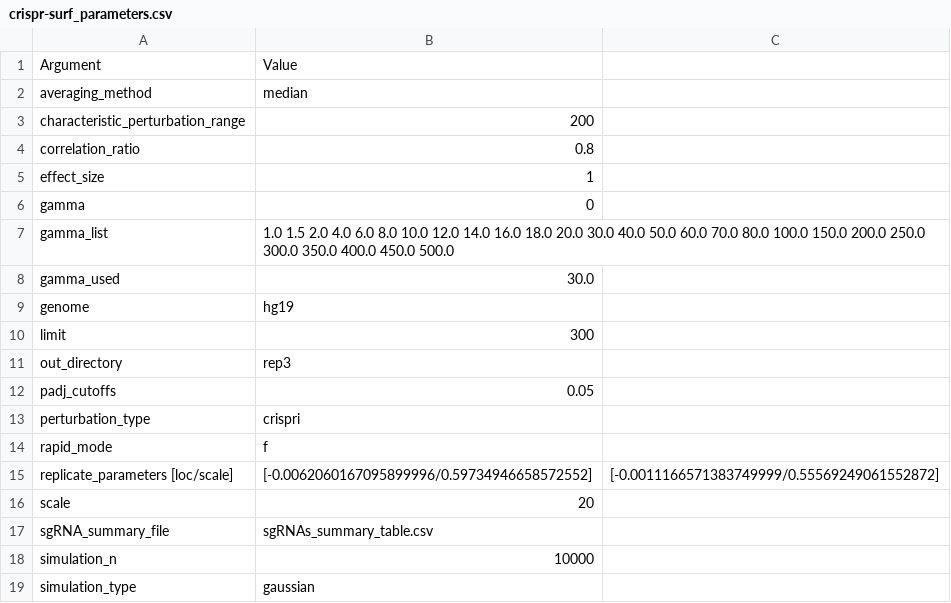
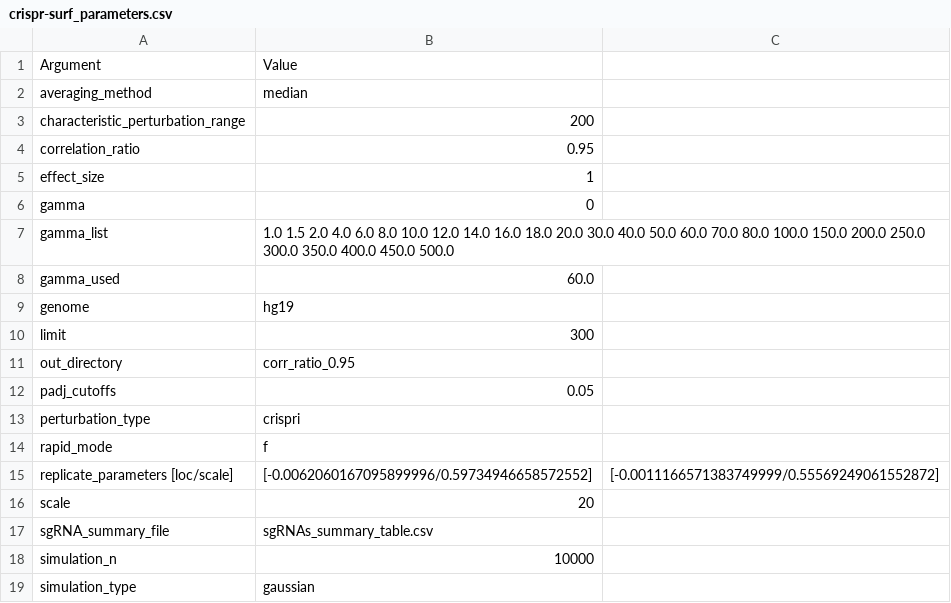
Before and after one commit to pinellolab/CRISPR-SURF, a CSV file: SURF/precomputed/Fulco_2016/SURF_result/crispr-surf_parameters.csv, drawn as a sheet.

Commit message:
update precompute dataset

```diff
--- a/SURF/precomputed/Fulco_2016/SURF_result/crispr-surf_parameters.csv
+++ b/SURF/precomputed/Fulco_2016/SURF_result/crispr-surf_parameters.csv
@@ -3,3 +3,3 @@ averaging_method,median
 characteristic_perturbation_range,200
-correlation_ratio,0.8
+correlation_ratio,0.95
 effect_size,1
@@ -7,6 +7,6 @@ gamma,0
 gamma_list,1.0 1.5 2.0 4.0 6.0 8.0 10.0 12.0 14.0 16.0 18.0 20.0 30.0 40.0 50.0 60.0 70.0 80.0 100.0 150.0 200.0 250.0 300.0 350.0 400.0 450.0 500.0
-gamma_used,30.0
+gamma_used,60.0
 genome,hg19
 limit,300
-out_directory,rep3
+out_directory,corr_ratio_0.95
 padj_cutoffs,0.05
```
Also changed, not shown: SURF/precomputed/Fulco_2016/SURF_result/correlation_curve_gamma.csv, 10 other files.
